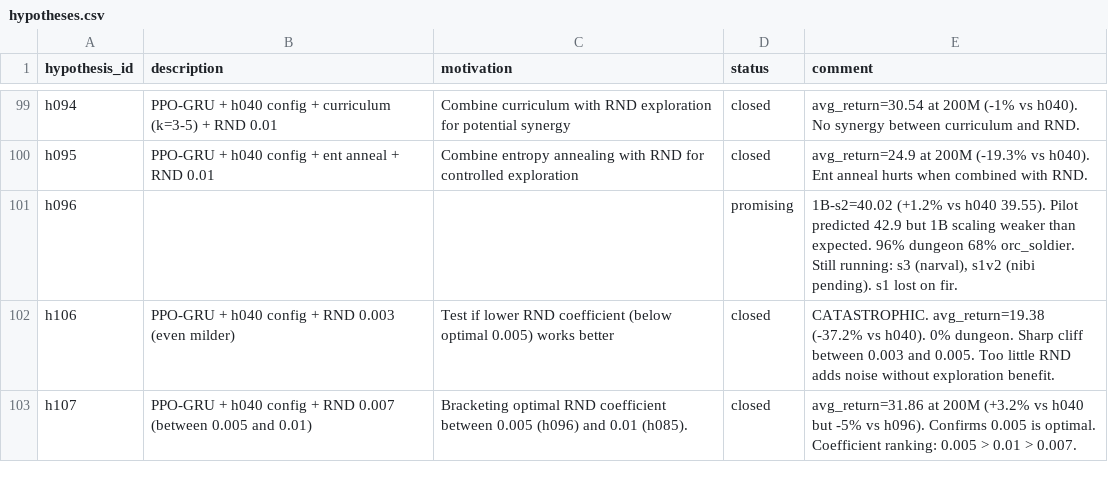
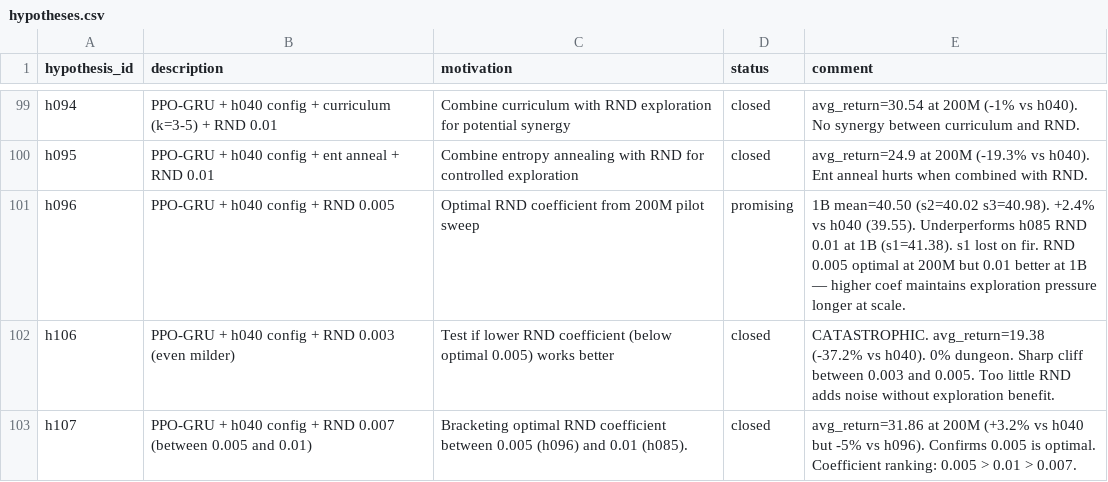
Before and after one commit to roger-creus/auto-craftax, a CSV file: results/hypotheses.csv, drawn as a sheet; only a part is shown, gaps mark what is left out.

```diff
--- a/results/hypotheses.csv
+++ b/results/hypotheses.csv
@@ -100,3 +100,3 @@ h094,PPO-GRU + h040 config + curriculum (k=3-5) + RND 0.01,Combine curriculum wi
 h095,PPO-GRU + h040 config + ent anneal + RND 0.01,Combine entropy annealing with RND for controlled exploration,closed,avg_return=24.9 at 200M (-19.3% vs h040). Ent anneal hurts when combined with RND.
-h096,,,promising,"1B-s2=40.02 (+1.2% vs h040 39.55). Pilot predicted 42.9 but 1B scaling weaker than expected. 96% dungeon 68% orc_soldier. Still running: s3 (narval), s1v2 (nibi pending). s1 lost on fir."
+h096,PPO-GRU + h040 config + RND 0.005,Optimal RND coefficient from 200M pilot sweep,promising,"1B mean=40.50 (s2=40.02 s3=40.98). +2.4% vs h040 (39.55). Underperforms h085 RND 0.01 at 1B (s1=41.38). s1 lost on fir. RND 0.005 optimal at 200M but 0.01 better at 1B — higher coef maintains exploration pressure longer at scale."
 h106,PPO-GRU + h040 config + RND 0.003 (even milder),Test if lower RND coefficient (below optimal 0.005) works better,closed,CATASTROPHIC. avg_return=19.38 (-37.2% vs h040). 0% dungeon. Sharp cliff between 0.003 and 0.005. Too little RND adds noise without exploration benefit.
```
Also changed, not shown: results/experiments.csv, 4 other files.
